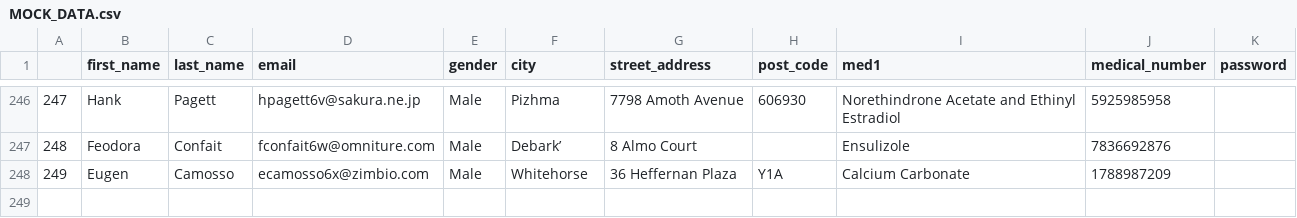
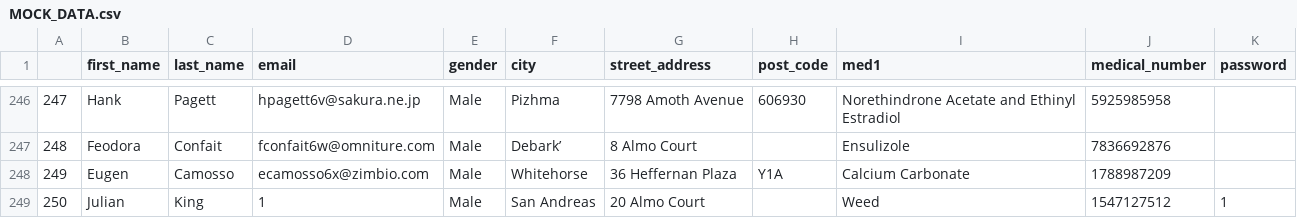
Before and after one commit to olijrhodes/HEAL-Project, a CSV file: Digital Innovators/MOCK_DATA.csv, drawn as a sheet; only a part is shown, gaps mark what is left out.

```diff
--- a/Digital Innovators/MOCK_DATA.csv
+++ b/Digital Innovators/MOCK_DATA.csv
@@ -251 +251,2 @@
 249,Eugen,Camosso,ecamosso6x@zimbio.com,Male,Whitehorse,36 Heffernan Plaza,Y1A,Calcium Carbonate,1788987209,
+250,Julian,King,1,Male,San Andreas,20 Almo Court,,Weed,1547127512,1
```
Also changed, not shown: 1 other file.
